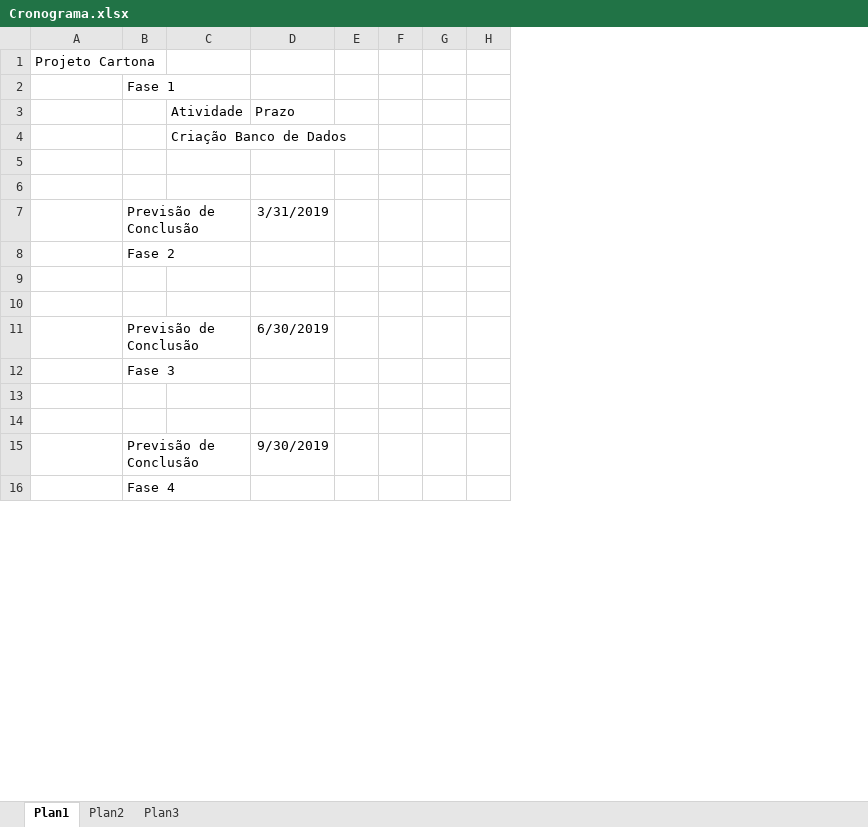
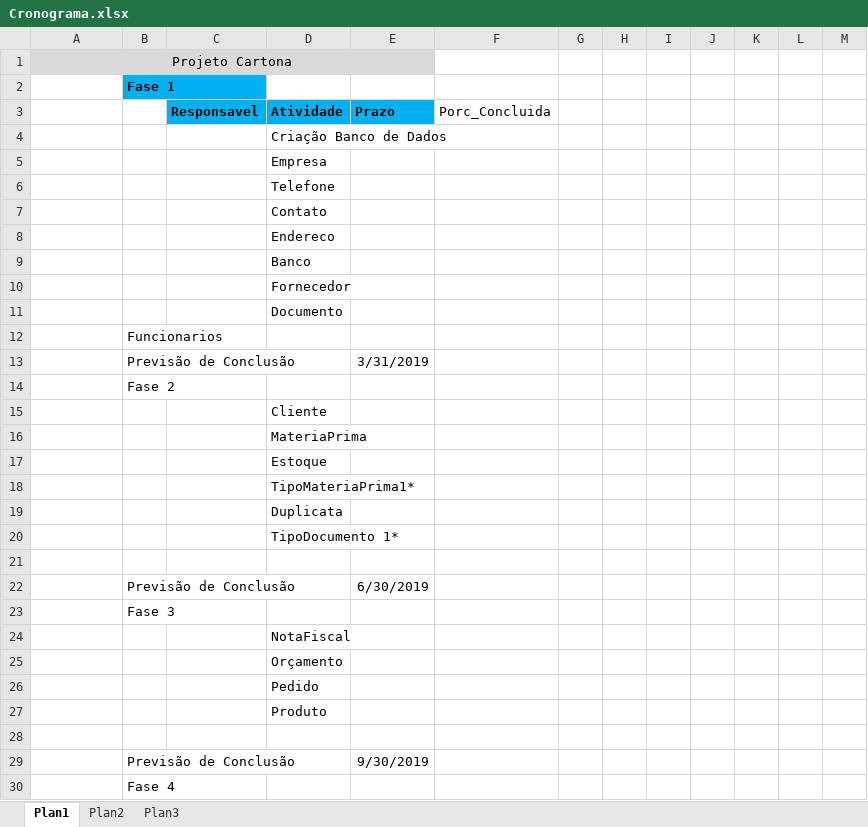
Before and after one commit to AllInformatica08122018/Cartonagem, an Excel workbook: Documentos/Cronograma.xlsx, sheet Plan1, drawn as a sheet; only a part is shown; values as stored, in another font and other column widths than the file's, no borders; removed rows and columns are numbered as before the commit, all else as after; the diff covers the shown part only; the diff names each change by its address in the sheet, - before the commit and + after, or states it on an @@ line.

Commit message:
Update Cronograma.xlsx

```diff
--- a/Documentos/Cronograma.xlsx (sheet Plan1)
+++ b/Documentos/Cronograma.xlsx (sheet Plan1)
+column C (Responsavel), empty
+column F (Porc_Concluida), empty
-column H, empty
+column J, empty
+column K, empty
+column L, empty
+column M, empty
-A1:B1 fill: none
+A1:B1 fill: #D9D9D9
-A1 alignment: left
+A1 alignment: center
+A1:E1 merged
-D1:E1 fill: none
+D1:E1 fill: #D9D9D9
@@ B2 fill: none → #00B0F0, bold: off → on @@
@@ D3:E3 fill: none → #00B0F0, bold: off → on @@
-D5 (Atividade): (empty)
+D5 (Atividade): Empresa
-D6 (Atividade): (empty)
+D6 (Atividade): Telefone
+row 7:  |  |  | Contato
+row 8:  |  |  | Endereco
+row 9:  |  |  | Banco
+row 10:  |  |  | Fornecedor
+row 11:  |  |  | Documento
+row 12:  | Funcionarios
-D15 (Atividade): (empty)
+D15 (Atividade): Cliente
+row 16:  |  |  | MateriaPrima
+row 17:  |  |  | Estoque
+row 18:  |  |  | TipoMateriaPrima1*
+row 19:  |  |  | Duplicata
+row 20:  |  |  | TipoDocumento 1*
-D24 (Atividade): (empty)
+D24 (Atividade): NotaFiscal
+row 25:  |  |  | Orçamento
+row 26:  |  |  | Pedido
+row 27:  |  |  | Produto
```
Also changed, not shown: 10 added rows, 6 removed rows and 1 edited cell elsewhere in this sheet.
